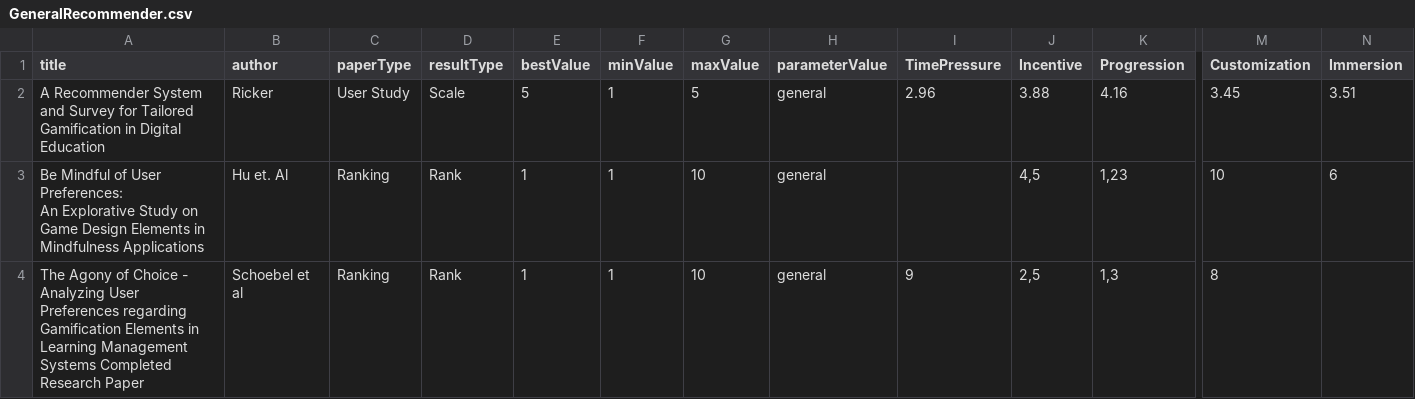
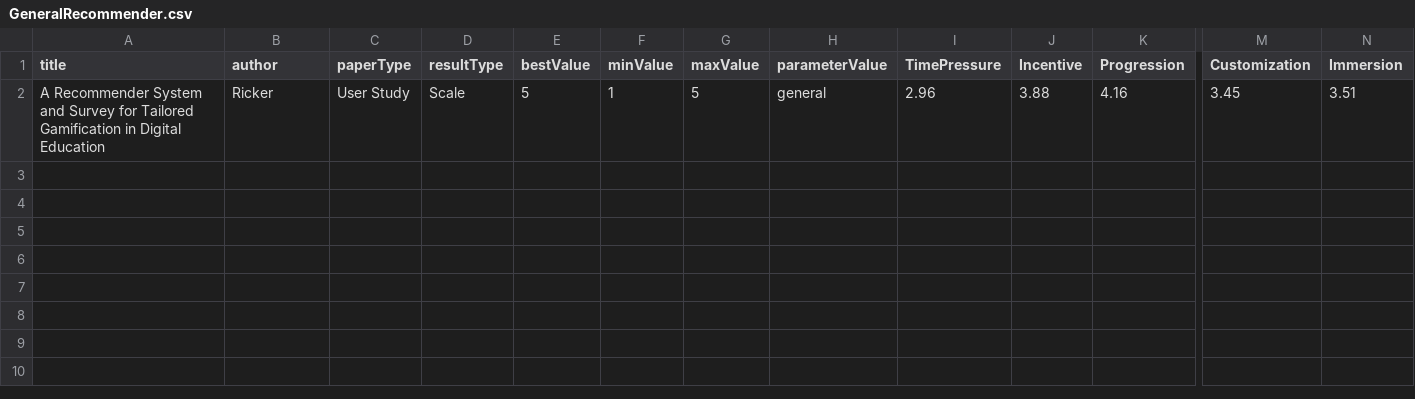
Before and after one commit to annaric/Tailored-Gamification-Recommender, a CSV file: backend/src/RecommenderSystem/Recommender/RecommenderData/GeneralRecommender.csv, drawn as a sheet; only a part is shown, gaps mark what is left out; rows hold the shown columns only; ↵ is a line break in a cell; the diff names each change by its address in the sheet, - before the commit and + after, or states it on an @@ line.

```diff
--- a/backend/src/RecommenderSystem/Recommender/RecommenderData/GeneralRecommender.csv
+++ b/backend/src/RecommenderSystem/Recommender/RecommenderData/GeneralRecommender.csv
-row 3: Be Mindful of User Preferences: ↵ An Explorative Study on Game Design Elements in Mindfulness Applications | Hu et. Al | Ranking | Rank | 1 | 1 | 10 | general |  | 4,5 | 1,23 | 10 | 6
-row 4: The Agony of Choice - Analyzing User Preferences regarding Gamification Elements in Learning Management Systems Completed Research Paper | Schoebel et al | Ranking | Rank | 1 | 1 | 10 | general | 9 | 2,5 | 1,3 | 8
```
Also changed, not shown: backend/src/RecommenderSystem/Recommender/RecommenderData/GenderBasedRecommender.csv, backend/src/RecommenderSystem/Recommender/RecommenderData/LATBasedRecommender.csv, 12 other files.
